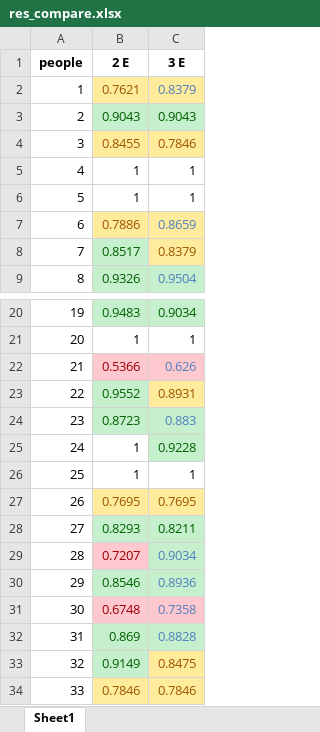
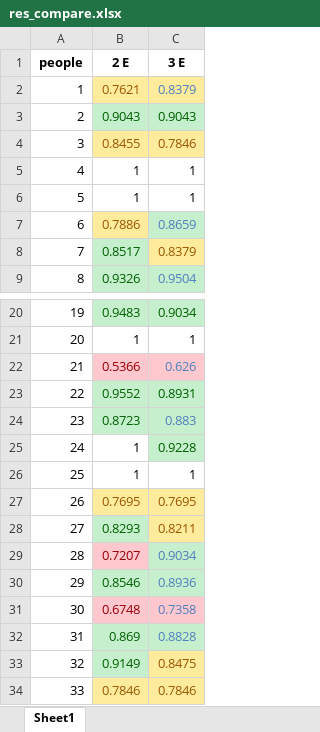
Before and after one commit to HANYIIK/Finegrained_GNN, an Excel workbook: 3_experts_res/SEED_IV/res_compare.xlsx, sheet Sheet1, drawn as a sheet; only a part is shown, gaps mark what is left out; values as stored, in another font and other column widths than the file's, no borders; the diff names each change by its address in the sheet, - before the commit and + after, or states it on an @@ line.

```diff
--- a/3_experts_res/SEED_IV/res_compare.xlsx (sheet Sheet1)
+++ b/3_experts_res/SEED_IV/res_compare.xlsx (sheet Sheet1)
-C7 fill: #FFEB9C
+C7 fill: #C6EFCE
@@ C23 fill: #FFEB9C → #C6EFCE, text colour: #9C5700 → #006100 @@
@@ C28 fill: #C6EFCE → #FFEB9C, text colour: #006100 → #9C5700 @@
```
Also changed, not shown: 3_experts_res/SEED/res.xlsx, 3_experts_res/SEED/res_compare.xlsx, 4 other files.
